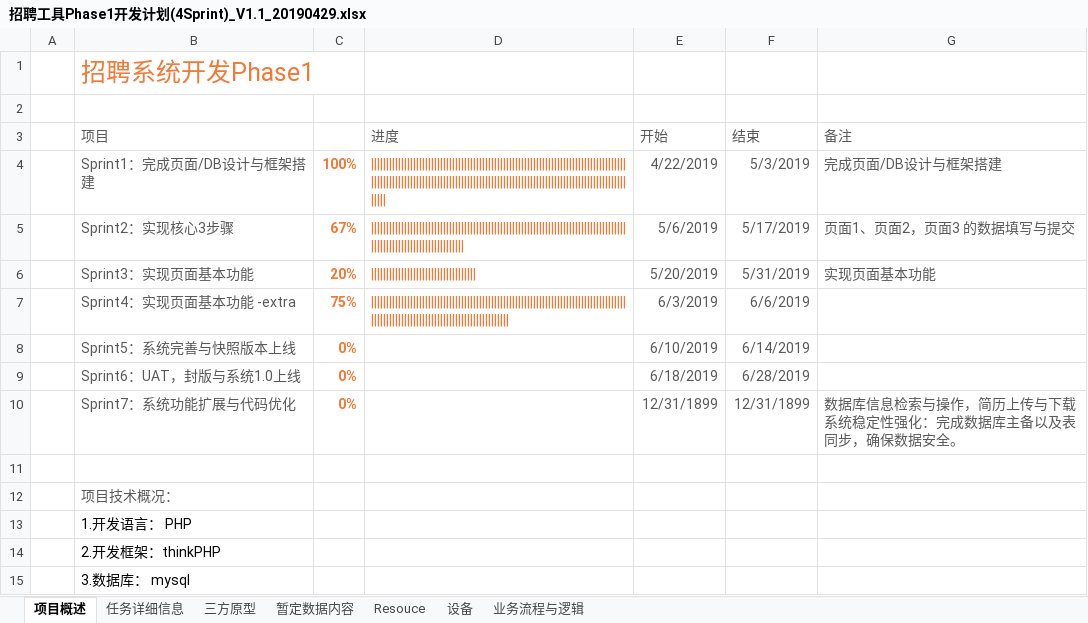
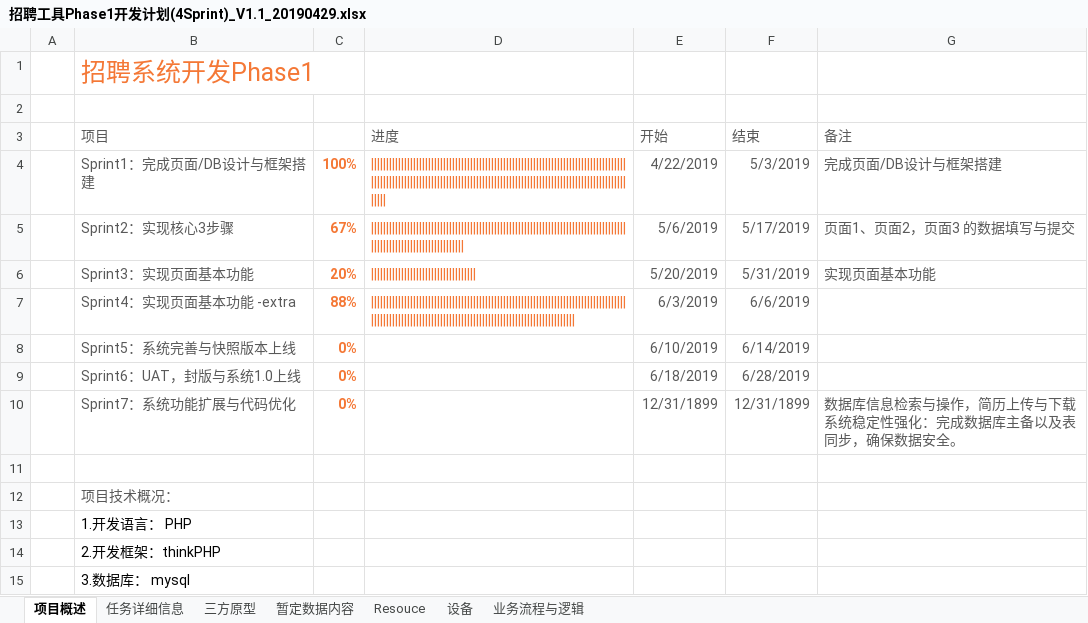
Before and after one commit to chinasofti-project/csii, an Excel workbook: doc/招聘工具Phase1开发计划(4Sprint)_V1.1_20190429.xlsx, sheet 项目概述, drawn as a sheet; values as stored, in another font and other column widths than the file's, no borders; charts and pictures and table styles not drawn; the diff names each change by its address in the sheet, - before the commit and + after, or states it on an @@ line.

Commit message:
plan update

```diff
--- a/doc/招聘工具Phase1开发计划(4Sprint)_V1.1_20190429.xlsx (sheet 项目概述)
+++ b/doc/招聘工具Phase1开发计划(4Sprint)_V1.1_20190429.xlsx (sheet 项目概述)
-C7: 75%
+C7: 88%
-D7 (进度): |||||||||||||||||||||||||||||||||||||||||||||||||||||||||||||||||||||||||||||||||||||||||||||||||||||||||||||||||||||||||||||||||||
+D7 (进度): |||||||||||||||||||||||||||||||||||||||||||||||||||||||||||||||||||||||||||||||||||||||||||||||||||||||||||||||||||||||||||||||||||||||||||||||||||||||||
```
Also changed, not shown: sheet 任务详细信息.
